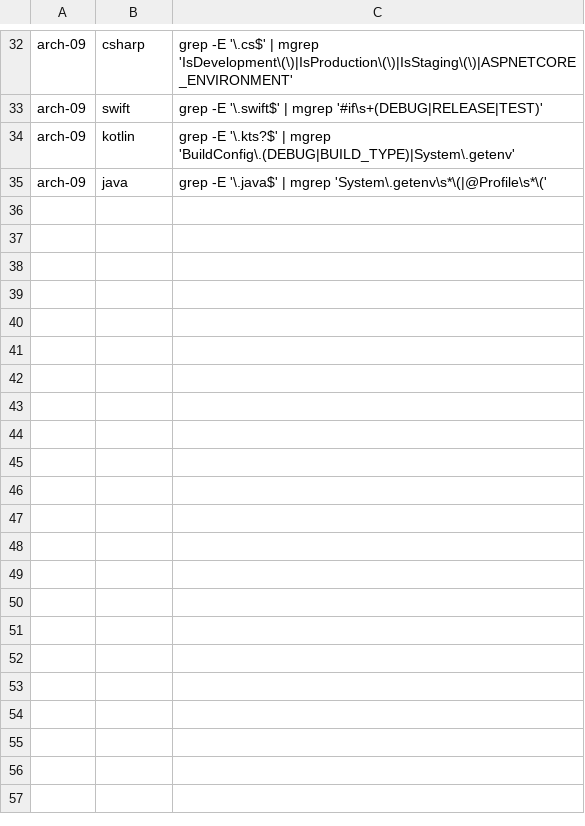
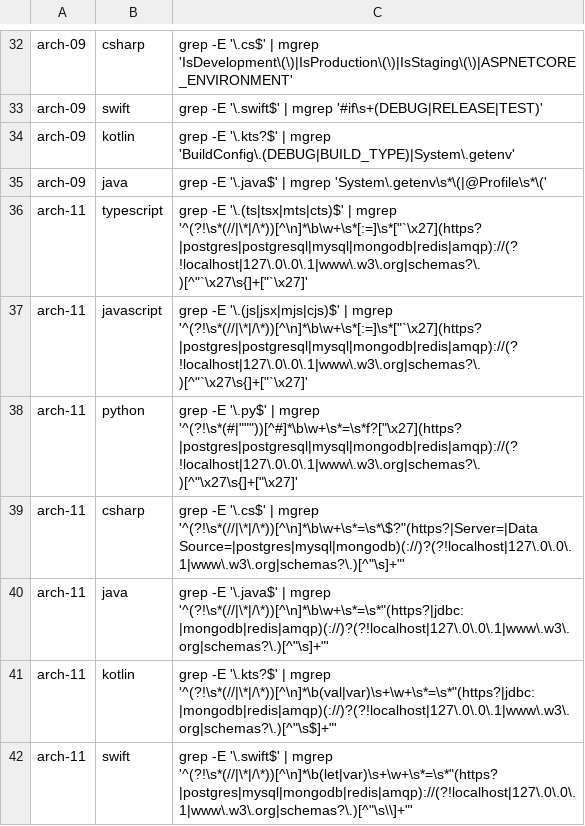
Before and after one commit to user538295/claude_goodies, a TSV file: skills/clean-code-review/scripts/checks/arch.tsv, drawn as a sheet; only a part is shown, gaps mark what is left out; the diff names each change by its address in the sheet, - before the commit and + after, or states it on an @@ line.

Commit message:
feat(clean-code-review): add 14 checks and script 4 prompt-only ones
## New checks (85 → 99)

The catalogue carried only 7 safety checks, so several defect classes
that cause production incidents had no check at all — unbounded network
calls, swallowed exception causes, credentials in source, queries built
by concatenation.

- safety-08 through safety-16: external call without timeout,
  `async void`, exception cause discarded on rethrow, unabstracted
  clock/randomness/id, mutable default parameter, assertion as
  production validation, hardcoded credential, string-concatenated
  query, money in a binary float
- smells-20 through smells-22: equality overridden without a matching
  hash, type-system escape hatch, wildcard import
- arch-11: environment address hardcoded in code
- tests-13: test module containing no assertions
- Counts updated in `SKILL.md`, `synthesizer.md`, and the description
  frontmatter; `SKILL.md` records that `benchmark/planted.tsv` still
  covers only the original 85, so the 14 new checks are corpus-tested
  rather than benchmark-scored

## Scripted detection for four existing checks

clarity-09, solid-07, safety-01 and smells-02 were prompt-only — the
group agent had to find them by reading. Each now ships per-language
detections that feed `$PRECOMPUTED`.

- `checks/clarity.tsv`, `checks/solid.tsv`, `checks/safety.tsv`,
  `checks/smells.tsv`: 7 language rows each
- safety-06 (swift) widened to `DispatchSemaphore`, `dispatchGroup.wait`
  and bare `.wait()`; safety-07 (swift) widened to
  `@unchecked Sendable`

## Collector and synthesizer wiring

smells-20 and tests-13 report the *absence* of something — a hash
method, an assertion — so their evidence never appears on an added
line and added-line filtering would drop every hit.

- `collect.sh`: `FILTER_EXEMPT` gains `smells-20` and `tests-13`
- `synthesizer.md`: four overlap rules — arch-11 ↔ clarity-08,
  safety-14 ↔ clarity-08, safety-16 ↔ solid-07 (keep both),
  smells-21 ↔ safety-07 (same line → keep smells-21)

## Tests

- `tests/corpus.tsv`: 213 MATCH/NOMATCH rows covering every new and
  newly-scripted check
- `tests/golden_hits.tsv`: 4 tests-13 rows (C#, Swift, Java, Kotlin)
- Suite green: 293 check commands, 80 collect assertions, 604 corpus
  assertions

```diff
--- a/skills/clean-code-review/scripts/checks/arch.tsv
+++ b/skills/clean-code-review/scripts/checks/arch.tsv
+row 36: arch-11 | typescript | grep -E '\.(ts|tsx|mts|cts)$' | mgrep '^(?!\s*(//|\*|/\*))[^\n]*\b\w+\s*[:=]\s*["`\x27](https?|postgres|postgresql|mysql|mongodb|redis|amqp)://(?!localhost|127\.0\.0\.1|www\.w3\.org|schemas?\.)[^"`\x27\s{]+["`\x27]'
+row 37: arch-11 | javascript | grep -E '\.(js|jsx|mjs|cjs)$' | mgrep '^(?!\s*(//|\*|/\*))[^\n]*\b\w+\s*[:=]\s*["`\x27](https?|postgres|postgresql|mysql|mongodb|redis|amqp)://(?!localhost|127\.0\.0\.1|www\.w3\.org|schemas?\.)[^"`\x27\s{]+["`\x27]'
+row 38: arch-11 | python | grep -E '\.py$' | mgrep '^(?!\s*(#|"""))[^#]*\b\w+\s*=\s*f?["\x27](https?|postgres|postgresql|mysql|mongodb|redis|amqp)://(?!localhost|127\.0\.0\.1|www\.w3\.org|schemas?\.)[^"\x27\s{]+["\x27]'
+row 39: arch-11 | csharp | grep -E '\.cs$' | mgrep '^(?!\s*(//|\*|/\*))[^\n]*\b\w+\s*=\s*\$?"(https?|Server=|Data Source=|postgres|mysql|mongodb)(://)?(?!localhost|127\.0\.0\.1|www\.w3\.org|schemas?\.)[^"\s]+"'
+row 40: arch-11 | java | grep -E '\.java$' | mgrep '^(?!\s*(//|\*|/\*))[^\n]*\b\w+\s*=\s*"(https?|jdbc:|mongodb|redis|amqp)(://)?(?!localhost|127\.0\.0\.1|www\.w3\.org|schemas?\.)[^"\s]+"'
+row 41: arch-11 | kotlin | grep -E '\.kts?$' | mgrep '^(?!\s*(//|\*|/\*))[^\n]*\b(val|var)\s+\w+\s*=\s*"(https?|jdbc:|mongodb|redis|amqp)(://)?(?!localhost|127\.0\.0\.1|www\.w3\.org|schemas?\.)[^"\s$]+"'
+row 42: arch-11 | swift | grep -E '\.swift$' | mgrep '^(?!\s*(//|\*|/\*))[^\n]*\b(let|var)\s+\w+\s*=\s*"(https?|postgres|mysql|mongodb|redis|amqp)://(?!localhost|127\.0\.0\.1|www\.w3\.org|schemas?\.)[^"\s\\]+"'
```
Also changed, not shown: skills/clean-code-review/scripts/checks/clarity.tsv, skills/clean-code-review/scripts/checks/smells.tsv, 14 other files.
